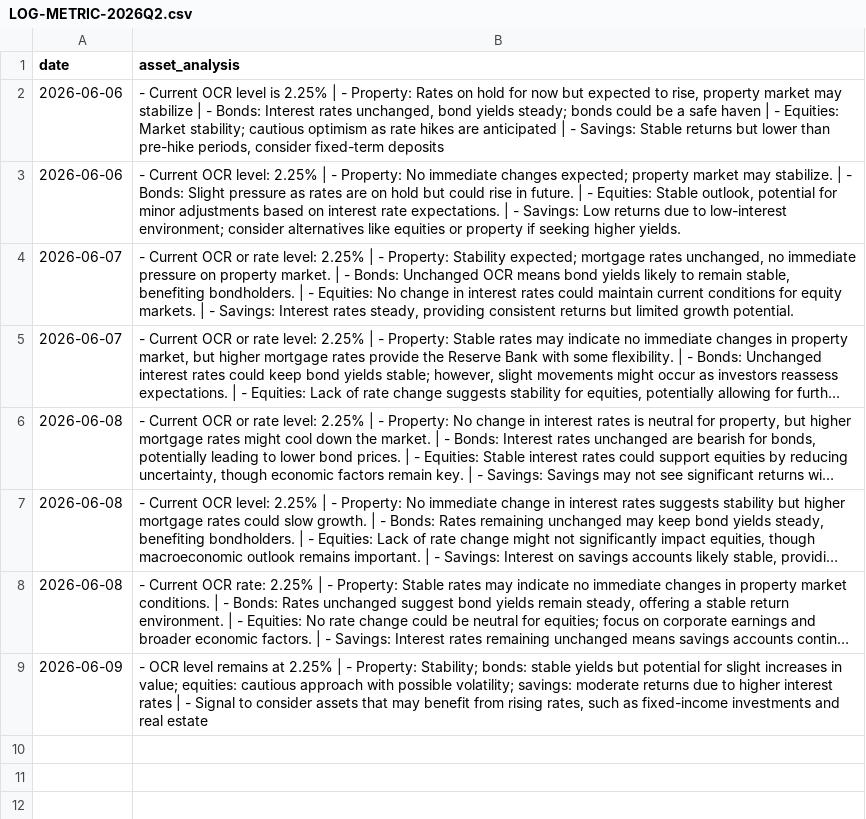
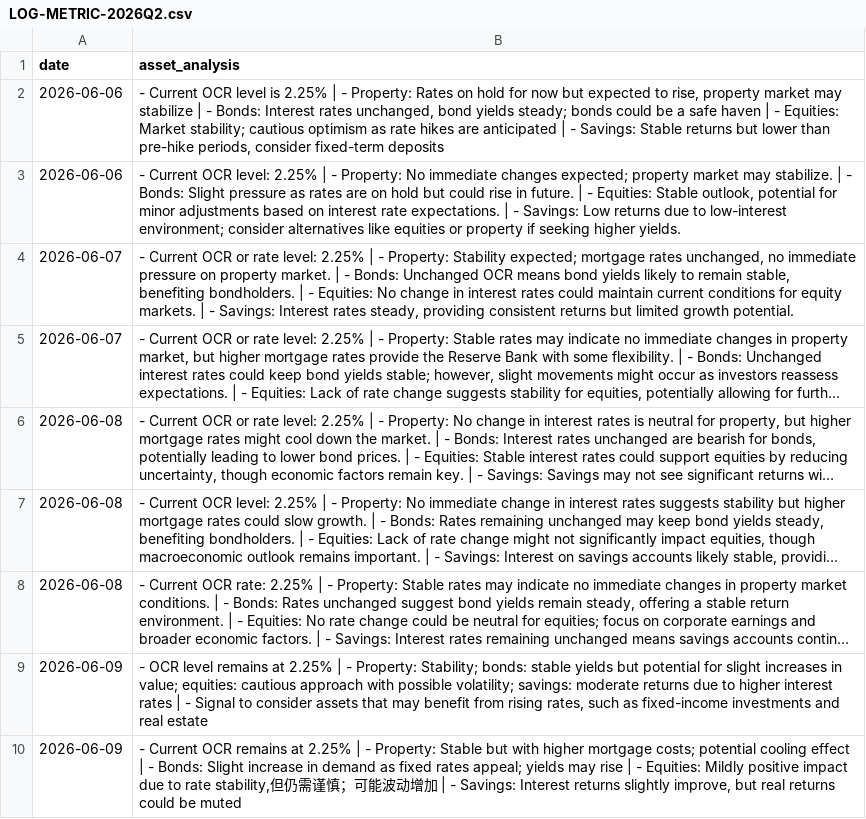
Before and after one commit to toiflow/ts-anz, a CSV file: would/LOG-METRIC-2026Q2.csv, drawn as a sheet; long unchanged cells end in …; the diff names each change by its address in the sheet, - before the commit and + after, or states it on an @@ line.

Commit message:
would-update: log 2026-06-09

```diff
--- a/would/LOG-METRIC-2026Q2.csv
+++ b/would/LOG-METRIC-2026Q2.csv
+row 10: 2026-06-09 | - Current OCR remains at 2.25% | - Property: Stable but with higher mortgage costs; potential cooling effect | - Bonds: Slight increase in demand as fixed rates appeal; yields may rise | - Equities: Mildly positive impact due to rate stability,但仍需谨慎；可能波动增加 | - Savings: Interest returns slightly improve, but real returns could be muted
```
